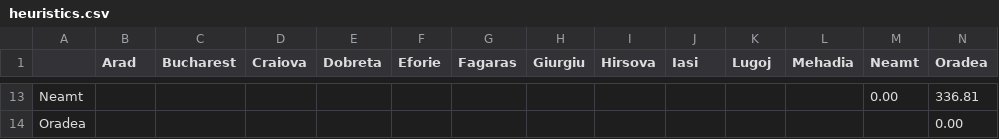
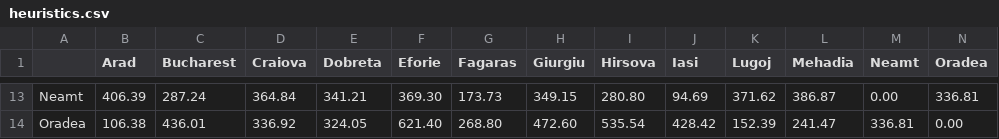
Before and after one commit to jssfilho/ProjetoInteligenciaArtificial, a CSV file: projectIA/heuristics.csv, drawn as a sheet; only a part is shown, gaps mark what is left out; the diff covers the shown part only; the diff names each change by its address in the sheet, - before the commit and + after, or states it on an @@ line.

```diff
--- a/projectIA/heuristics.csv
+++ b/projectIA/heuristics.csv
-B13 (Arad): (empty)
+B13 (Arad): 406.39
-C13 (Bucharest): (empty)
+C13 (Bucharest): 287.24
-D13 (Craiova): (empty)
+D13 (Craiova): 364.84
-E13 (Dobreta): (empty)
+E13 (Dobreta): 341.21
-F13 (Eforie): (empty)
+F13 (Eforie): 369.30
-G13 (Fagaras): (empty)
+G13 (Fagaras): 173.73
-H13 (Giurgiu): (empty)
+H13 (Giurgiu): 349.15
-I13 (Hirsova): (empty)
+I13 (Hirsova): 280.80
-J13 (Iasi): (empty)
+J13 (Iasi): 94.69
-K13 (Lugoj): (empty)
+K13 (Lugoj): 371.62
-L13 (Mehadia): (empty)
+L13 (Mehadia): 386.87
-B14 (Arad): (empty)
+B14 (Arad): 106.38
-C14 (Bucharest): (empty)
+C14 (Bucharest): 436.01
-D14 (Craiova): (empty)
+D14 (Craiova): 336.92
-E14 (Dobreta): (empty)
+E14 (Dobreta): 324.05
-F14 (Eforie): (empty)
+F14 (Eforie): 621.40
-G14 (Fagaras): (empty)
+G14 (Fagaras): 268.80
-H14 (Giurgiu): (empty)
+H14 (Giurgiu): 472.60
-I14 (Hirsova): (empty)
+I14 (Hirsova): 535.54
-J14 (Iasi): (empty)
+J14 (Iasi): 428.42
-K14 (Lugoj): (empty)
+K14 (Lugoj): 152.39
-L14 (Mehadia): (empty)
+L14 (Mehadia): 241.47
-M14 (Neamt): (empty)
+M14 (Neamt): 336.81
```
Also changed, not shown: 167 edited cells elsewhere in this file, 1 other file.
